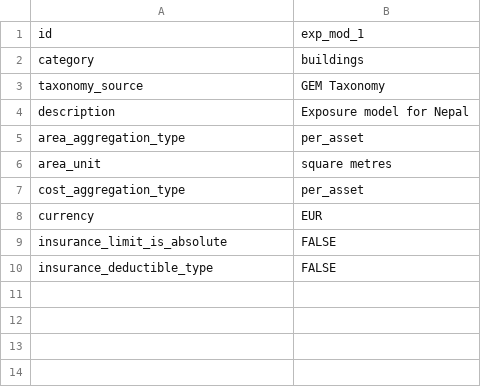
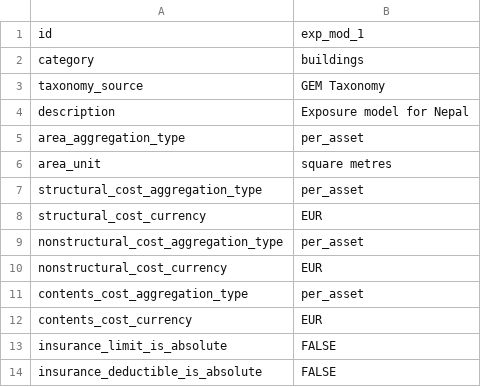
Before and after one commit to ccasotto/RMTK-backup, a CSV file: rmtk/parsers/sample_files/exposure_metadata.csv, drawn as a sheet.

Commit message:
exposure csv->xml parser

```diff
--- a/rmtk/parsers/sample_files/exposure_metadata.csv
+++ b/rmtk/parsers/sample_files/exposure_metadata.csv
@@ -6,5 +6,9 @@ area_aggregation_type,per_asset
 area_unit,square metres
-cost_aggregation_type,per_asset
-currency,EUR
+structural_cost_aggregation_type,per_asset
+structural_cost_currency,EUR
+nonstructural_cost_aggregation_type,per_asset
+nonstructural_cost_currency,EUR
+contents_cost_aggregation_type,per_asset
+contents_cost_currency,EUR
 insurance_limit_is_absolute,FALSE
-insurance_deductible_type,FALSE
+insurance_deductible_is_absolute,FALSE
```
Also changed, not shown: rmtk/parsers/sample_files/exposure_model.csv, 1 other file.
